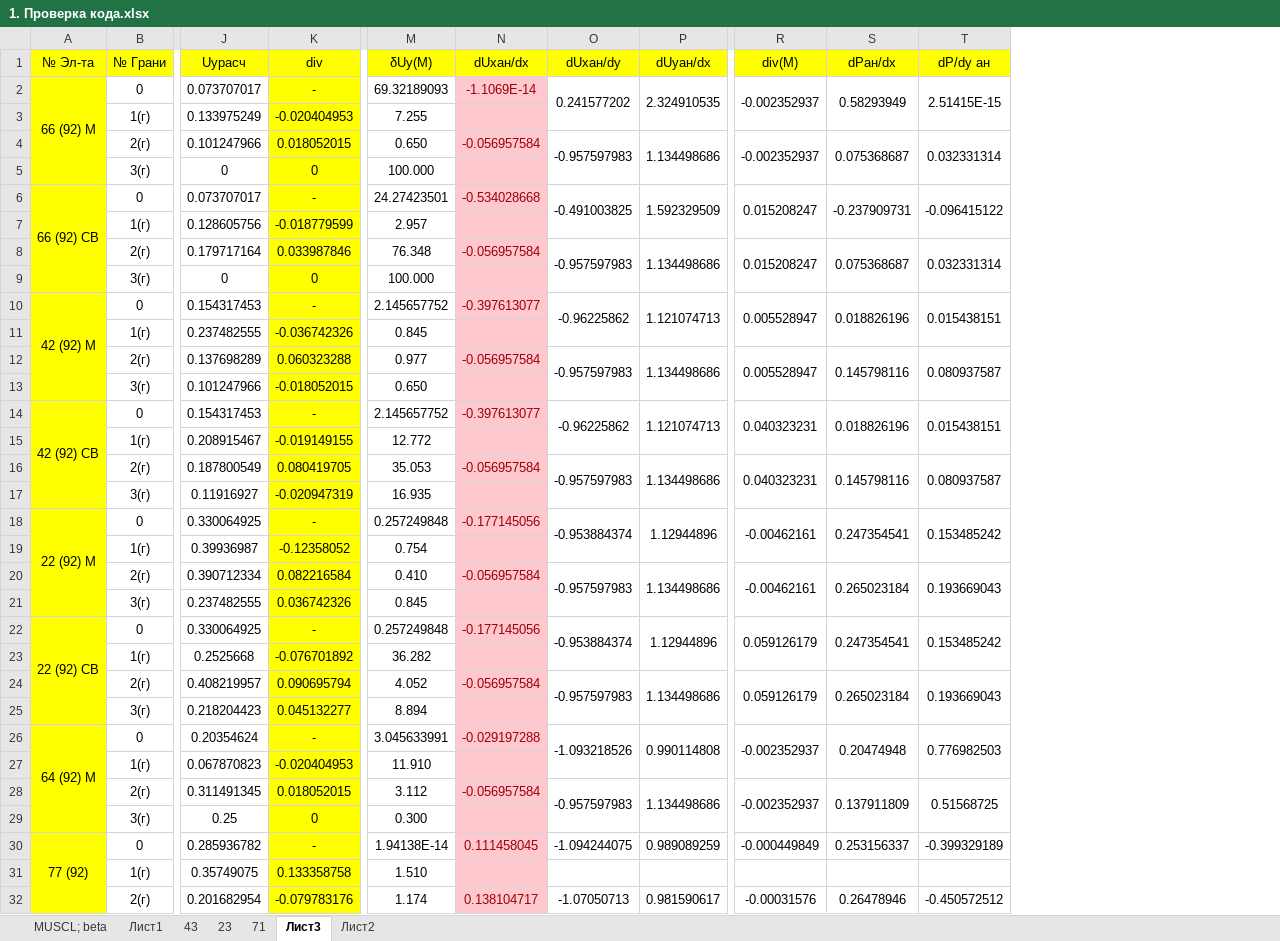
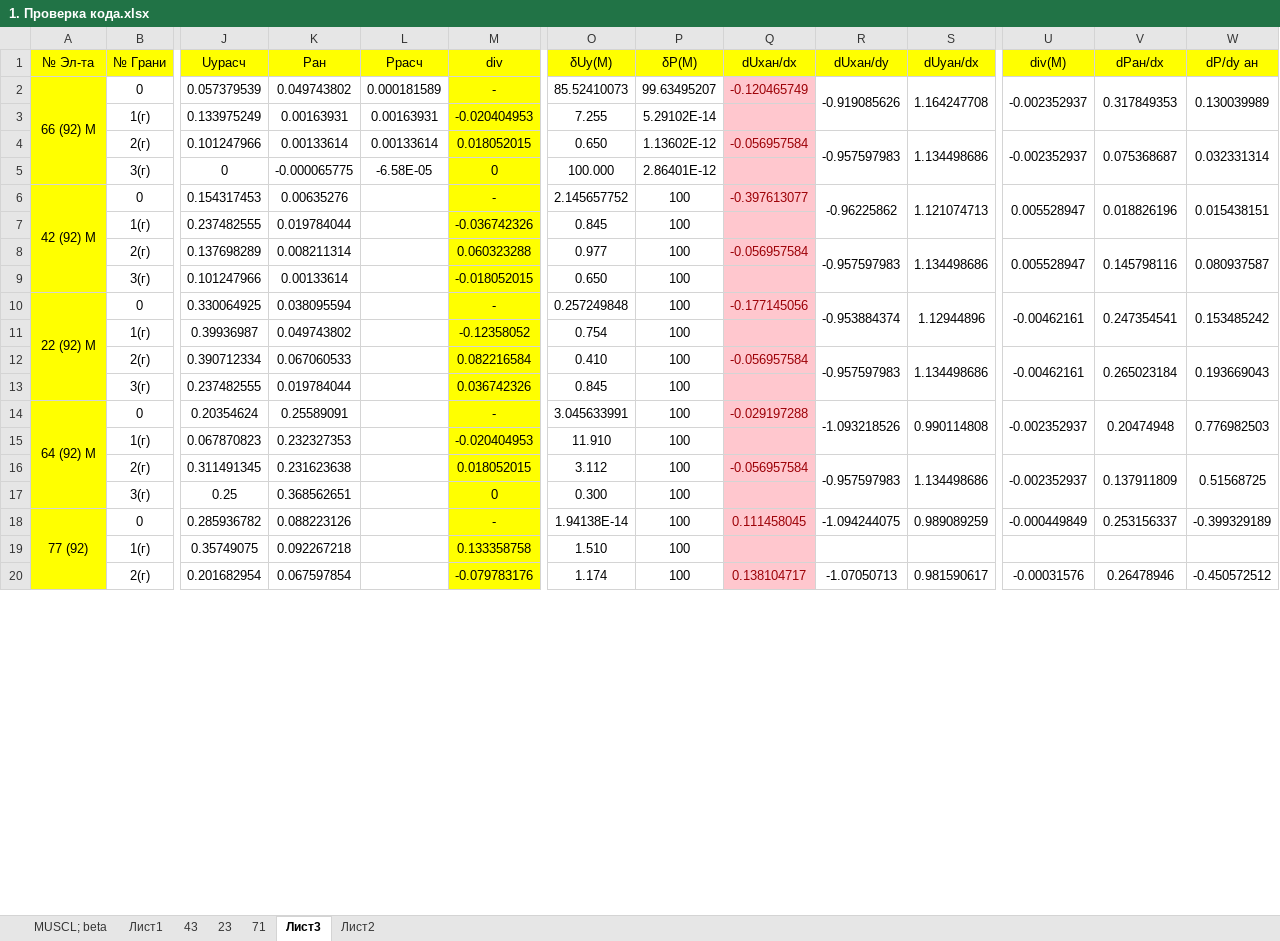
Before and after one commit to GarbuzovDN/Test_Coaxial_Cylinder, an Excel workbook: Сoaxial Сylinders v_1.7/Documents/Different/1. Проверка кода.xlsx, sheet Лист3, drawn as a sheet; only a part is shown, gaps mark what is left out; values as stored, in another font and other column widths than the file's, no borders; conditional formats not drawn; removed rows and columns are numbered as before the commit, all else as after; rows hold the shown columns only; the diff covers the shown part only; the diff names each change by its address in the sheet, - before the commit and + after, or states it on an @@ line.

Commit message:
22.02.2023

```diff
--- a/Сoaxial Сylinders v_1.7/Documents/Different/1. Проверка кода.xlsx (sheet Лист3)
+++ b/Сoaxial Сylinders v_1.7/Documents/Different/1. Проверка кода.xlsx (sheet Лист3)
+column K (Pан), rows 3-20: 0.00163931 | 0.00133614 | -0.000065775 | 0.00635276 | 0.019784044 | 0.008211314 | 0.00133614 | 0.038095594 | 0.049743802 | 0.067060533 | 0.019784044 | 0.25589091 | 0.232327353 | 0.231623638 | 0.368562651 | 0.088223126 | 0.092267218 | 0.067597854
+column L (Pрасч), rows 3-5: 0.00163931 | 0.00133614 | -6.58E-05
+column P (δP(M)), rows 3-20: 5.29102E-14 | 1.13602E-12 | 2.86401E-12 | 100 | 100 | 100 | 100 | 100 | 100 | 100 | 100 | 100 | 100 | 100 | 100 | 100 | 100 | 100
-row 2: 66 (92) М | 0 | 0.073707017 | - | 69.32189093 | -1.1069E-14 | 0.241577202 | 2.324910535 | -0.002352937 | 0.58293949 | 2.51415E-15
+row 2: 66 (92) М | 0 | 0.057379539 | 0.049743802 | 0.000181589 | - | 85.52410073 | 99.63495207 | -0.120465749 | -0.919085626 | 1.164247708 | -0.002352937 | 0.317849353 | 0.130039989
-O4:O5 merged
+R4:R5 merged
-P4:P5 merged
+S4:S5 merged
-R4:R5 merged
+U4:U5 merged
-S4:S5 merged
+V4:V5 merged
-T4:T5 merged
+W4:W5 merged
-row 5:  | 3(г) | 0 | 0 | 100.000
-row 6: 66 (92) СВ | 0 | 0.073707017 | - | 24.27423501 | -0.534028668 | -0.491003825 | 1.592329509 | 0.015208247 | -0.237909731 | -0.096415122
-row 7:  | 1(г) | 0.128605756 | -0.018779599 | 2.957
-row 8:  | 2(г) | 0.179717164 | 0.033987846 | 76.348 | -0.056957584 | -0.957597983 | 1.134498686 | 0.015208247 | 0.075368687 | 0.032331314
-row 14: 42 (92) СВ | 0 | 0.154317453 | - | 2.145657752 | -0.397613077 | -0.96225862 | 1.121074713 | 0.040323231 | 0.018826196 | 0.015438151
-row 15:  | 1(г) | 0.208915467 | -0.019149155 | 12.772
-row 16:  | 2(г) | 0.187800549 | 0.080419705 | 35.053 | -0.056957584 | -0.957597983 | 1.134498686 | 0.040323231 | 0.145798116 | 0.080937587
-row 17:  | 3(г) | 0.11916927 | -0.020947319 | 16.935
-row 22: 22 (92) СВ | 0 | 0.330064925 | - | 0.257249848 | -0.177145056 | -0.953884374 | 1.12944896 | 0.059126179 | 0.247354541 | 0.153485242
-row 23:  | 1(г) | 0.2525668 | -0.076701892 | 36.282
-row 24:  | 2(г) | 0.408219957 | 0.090695794 | 4.052 | -0.056957584 | -0.957597983 | 1.134498686 | 0.059126179 | 0.265023184 | 0.193669043
-row 25:  | 3(г) | 0.218204423 | 0.045132277 | 8.894
```
Also changed, not shown: 3 removed rows elsewhere in this sheet, sheet Лист2, formulas that keep their value, charts or pictures.
